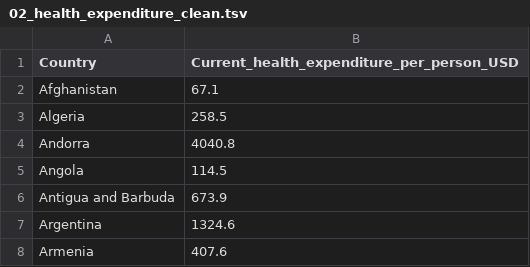
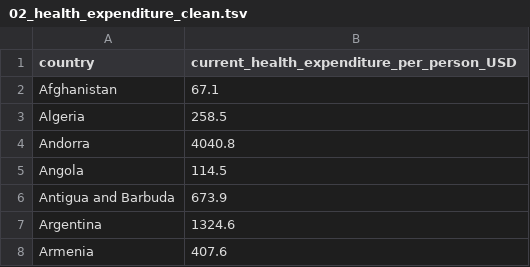
Before and after one commit to rforbiodatascience/2020_group02, a TSV file: data/02_health_expenditure_clean.tsv, drawn as a sheet; only a part is shown.

Commit message:
WHO data on health workforce and system cleaned

```diff
--- a/data/02_health_expenditure_clean.tsv
+++ b/data/02_health_expenditure_clean.tsv
@@ -1,2 +1,2 @@
-Country	Current_health_expenditure_per_person_USD
+country	current_health_expenditure_per_person_USD
 Afghanistan	67.1
```
Also changed, not shown: data/02_health_infrastructure_clean.tsv, data/02_medical_doctors_clean.tsv, 2 other files.
